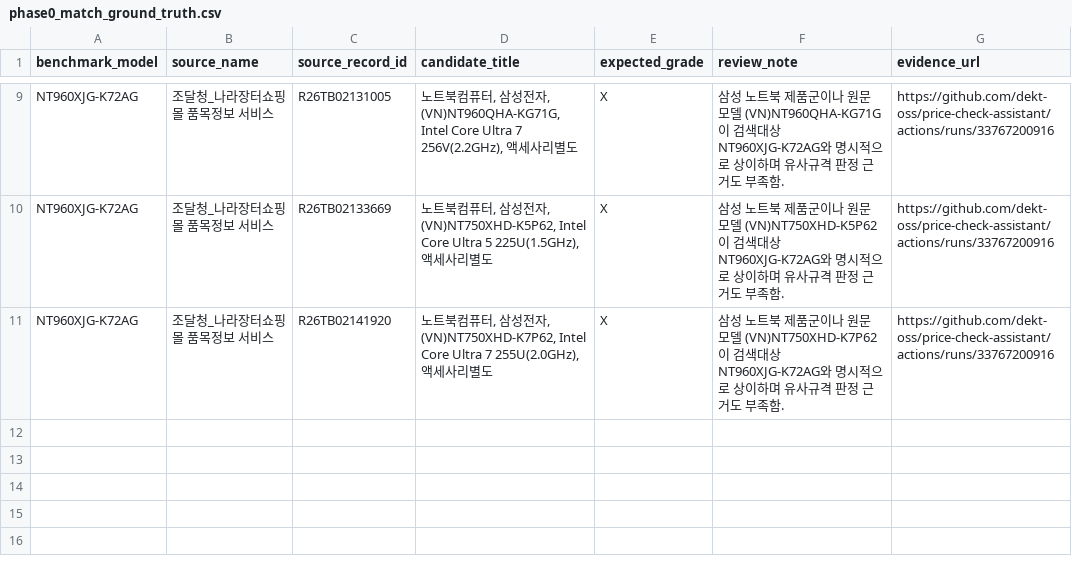
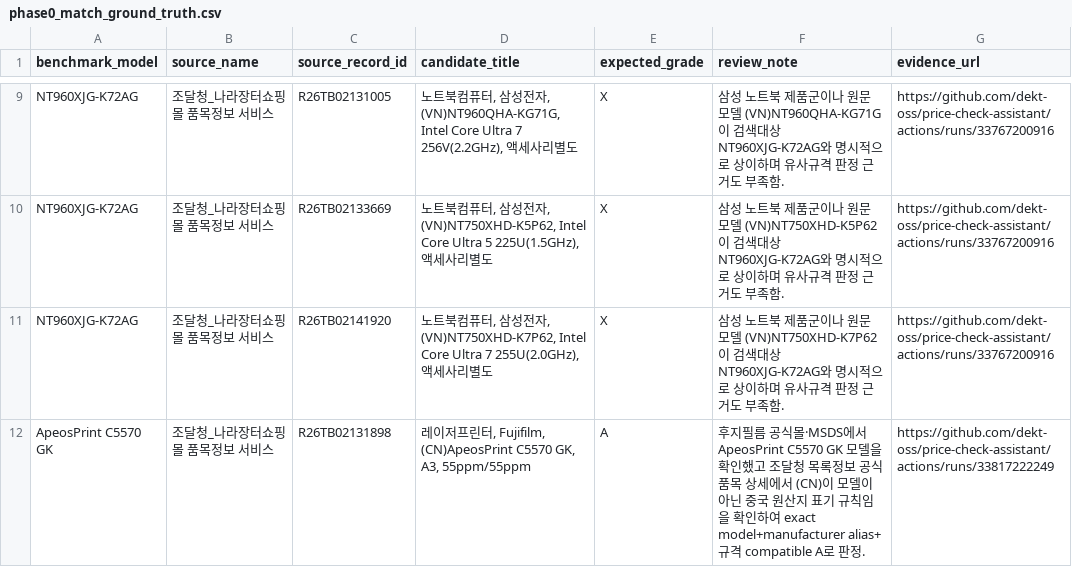
Before and after one commit to dekt-oss/price-check-assistant, a CSV file: data/phase0_match_ground_truth.csv, drawn as a sheet; only a part is shown, gaps mark what is left out; the diff names each change by its address in the sheet, - before the commit and + after, or states it on an @@ line.

Commit message:
data: add first live A-grade ground truth

```diff
--- a/data/phase0_match_ground_truth.csv
+++ b/data/phase0_match_ground_truth.csv
+row 12: ApeosPrint C5570 GK | 조달청_나라장터쇼핑몰 품목정보 서비스 | R26TB02131898 | 레이저프린터, Fujifilm, (CN)ApeosPrint C5570 GK, A3, 55ppm/55ppm | A | 후지필름 공식몰·MSDS에서 ApeosPrint C5570 GK 모델을 확인했고 조달청 목록정보 공식 품목 상세에서 (CN)이 모델이 아닌 중국 원산지 표기 규칙임을 확인하여 exact model+manufacturer alias+규격 compatible A로 판정. | https://github.com/dekt-oss/price-check-assistant/actions/runs/33817222249
```
